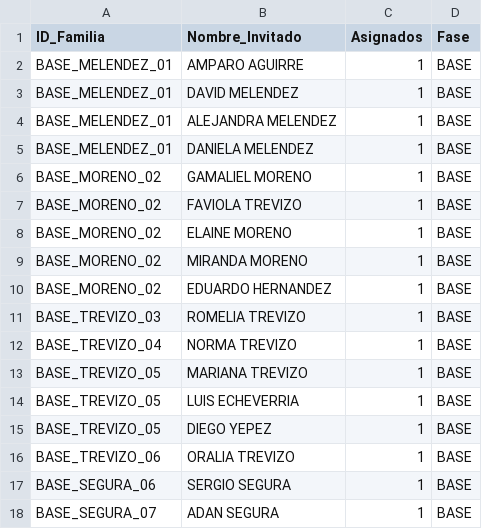
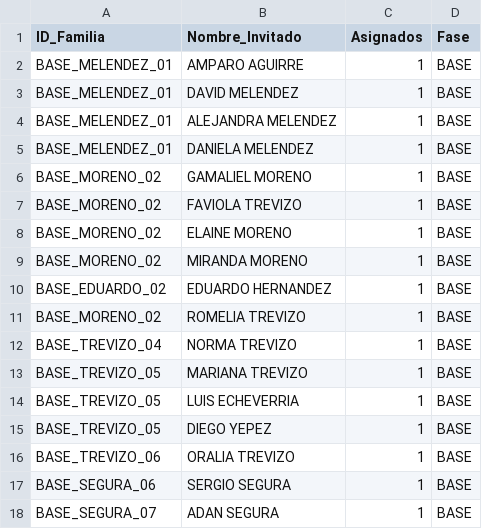
Before and after one commit to laizaydavidboda/invitacion-boda-flask, a CSV file: lista_maestra_flexible.csv, drawn as a sheet; only a part is shown.

Commit message:
Update lista_maestra_flexible.csv with new data
Added new entries and updated existing ones in the CSV.

```diff
--- a/lista_maestra_flexible.csv
+++ b/lista_maestra_flexible.csv
@@ -9,4 +9,4 @@ BASE_MORENO_02,ELAINE MORENO,1,BASE
 BASE_MORENO_02,MIRANDA MORENO,1,BASE
-BASE_MORENO_02,EDUARDO HERNANDEZ,1,BASE
-BASE_TREVIZO_03,ROMELIA TREVIZO,1,BASE
+BASE_EDUARDO_02,EDUARDO HERNANDEZ,1,BASE
+BASE_MORENO_02,ROMELIA TREVIZO,1,BASE
 BASE_TREVIZO_04,NORMA TREVIZO,1,BASE
```
